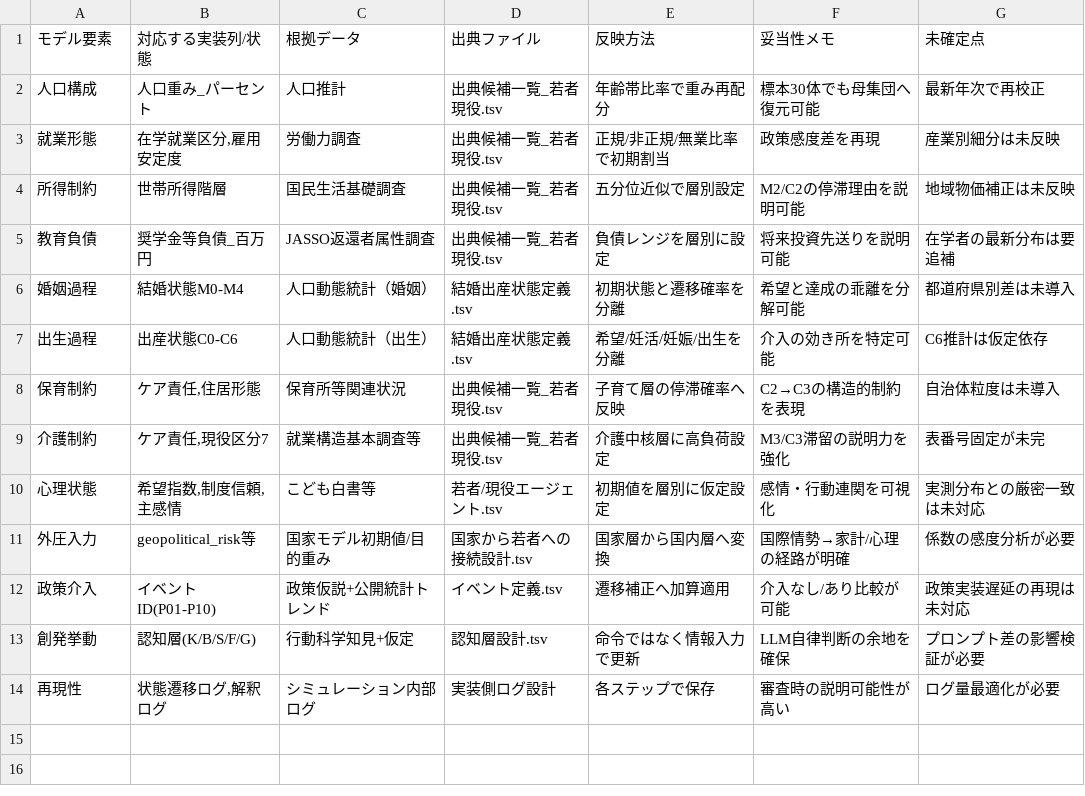
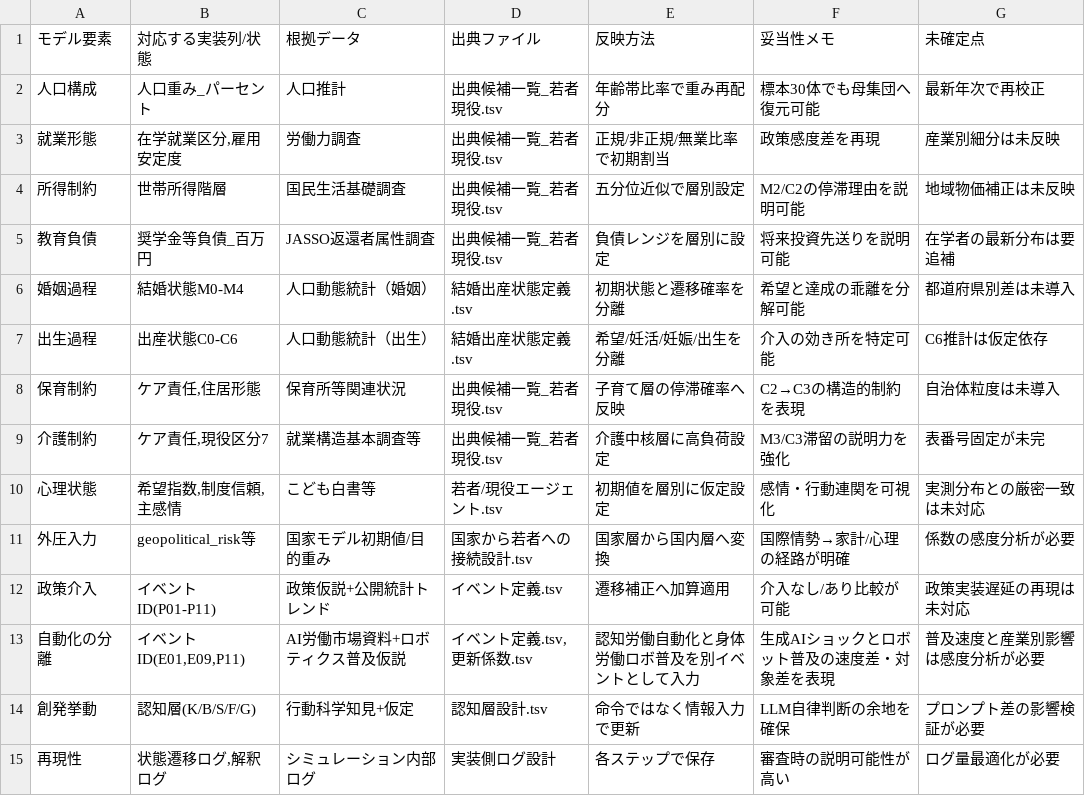
Before and after one commit to karesansui-u/hackathon-singulab, a TSV file: domain_packs/agi_youth_japan/data/evidence_map.tsv, drawn as a sheet.

```diff
--- a/domain_packs/agi_youth_japan/data/evidence_map.tsv
+++ b/domain_packs/agi_youth_japan/data/evidence_map.tsv
@@ -11,3 +11,4 @@
 外圧入力	geopolitical_risk等	国家モデル初期値/目的重み	国家から若者への接続設計.tsv	国家層から国内層へ変換	国際情勢→家計/心理の経路が明確	係数の感度分析が必要
-政策介入	イベントID(P01-P10)	政策仮説+公開統計トレンド	イベント定義.tsv	遷移補正へ加算適用	介入なし/あり比較が可能	政策実装遅延の再現は未対応
+政策介入	イベントID(P01-P11)	政策仮説+公開統計トレンド	イベント定義.tsv	遷移補正へ加算適用	介入なし/あり比較が可能	政策実装遅延の再現は未対応
+自動化の分離	イベントID(E01,E09,P11)	AI労働市場資料+ロボティクス普及仮説	イベント定義.tsv,更新係数.tsv	認知労働自動化と身体労働ロボ普及を別イベントとして入力	生成AIショックとロボット普及の速度差・対象差を表現	普及速度と産業別影響は感度分析が必要
 創発挙動	認知層(K/B/S/F/G)	行動科学知見+仮定	認知層設計.tsv	命令ではなく情報入力で更新	LLM自律判断の余地を確保	プロンプト差の影響検証が必要
```
Also changed, not shown: docs/構造持続理論ベースの新しい文明OSシミュレーション/波及チャネル_正規化辞書.tsv, domain_packs/agi_youth_japan/data/events.tsv, 40 other files.
